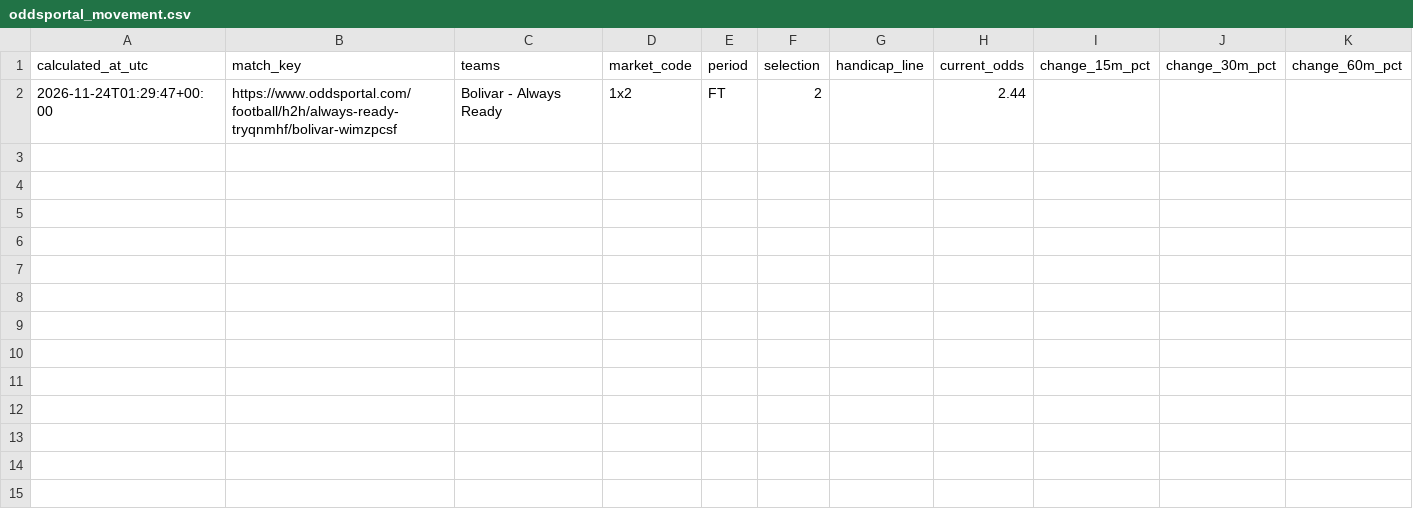
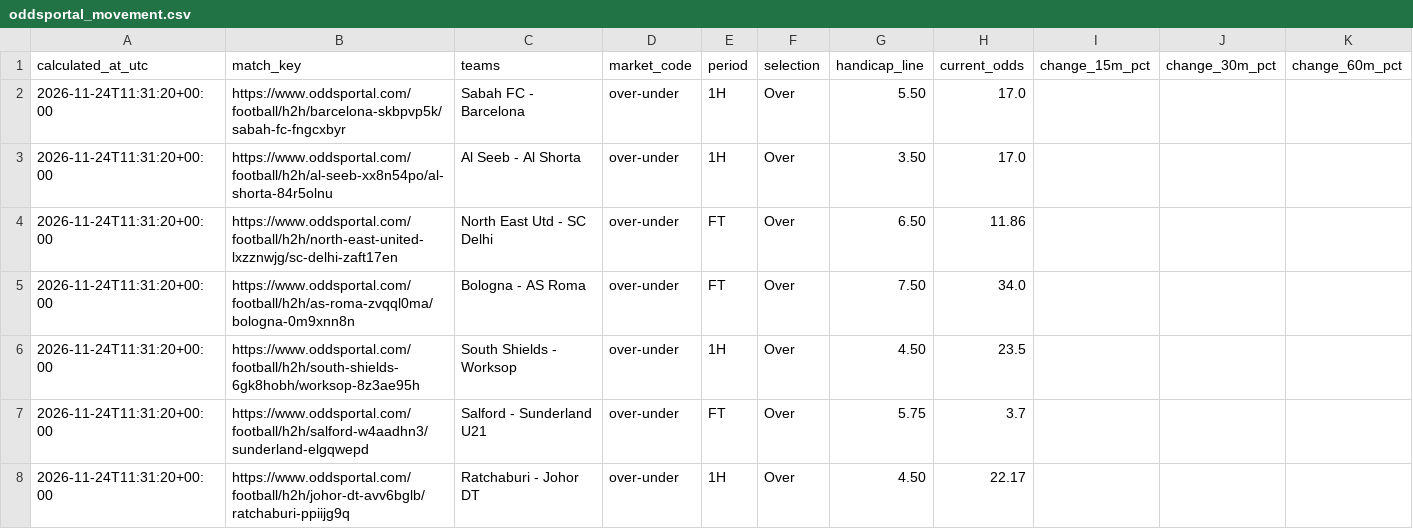
Before and after one commit to Yaretti/oddsportal-parser, a CSV file: data/oddsportal_movement.csv, drawn as a sheet; removed rows and columns are numbered as before the commit, all else as after; the diff names each change by its address in the sheet, - before the commit and + after, or states it on an @@ line.

```diff
--- a/data/oddsportal_movement.csv
+++ b/data/oddsportal_movement.csv
-row 2: 2026-11-24T01:29:47+00:00 | https://www.oddsportal.com/football/h2h/always-ready-tryqnmhf/bolivar-wimzpcsf | Bolivar - Always Ready | 1x2 | FT | 2 |  | 2.44
+row 2: 2026-11-24T11:31:20+00:00 | https://www.oddsportal.com/football/h2h/barcelona-skbpvp5k/sabah-fc-fngcxbyr | Sabah FC - Barcelona | over-under | 1H | Over | 5.50 | 17.0
+row 3: 2026-11-24T11:31:20+00:00 | https://www.oddsportal.com/football/h2h/al-seeb-xx8n54po/al-shorta-84r5olnu | Al Seeb - Al Shorta | over-under | 1H | Over | 3.50 | 17.0
+row 4: 2026-11-24T11:31:20+00:00 | https://www.oddsportal.com/football/h2h/north-east-united-lxzznwjg/sc-delhi-zaft17en | North East Utd - SC Delhi | over-under | FT | Over | 6.50 | 11.86
+row 5: 2026-11-24T11:31:20+00:00 | https://www.oddsportal.com/football/h2h/as-roma-zvqql0ma/bologna-0m9xnn8n | Bologna - AS Roma | over-under | FT | Over | 7.50 | 34.0
+row 6: 2026-11-24T11:31:20+00:00 | https://www.oddsportal.com/football/h2h/south-shields-6gk8hobh/worksop-8z3ae95h | South Shields - Worksop | over-under | 1H | Over | 4.50 | 23.5
+row 7: 2026-11-24T11:31:20+00:00 | https://www.oddsportal.com/football/h2h/salford-w4aadhn3/sunderland-elgqwepd | Salford - Sunderland U21 | over-under | FT | Over | 5.75 | 3.7
+row 8: 2026-11-24T11:31:20+00:00 | https://www.oddsportal.com/football/h2h/johor-dt-avv6bglb/ratchaburi-ppiijg9q | Ratchaburi - Johor DT | over-under | 1H | Over | 4.50 | 22.17
```
Also changed, not shown: data/oddsportal_history.csv, data/oddsportal_latest.csv, 3 other files.
